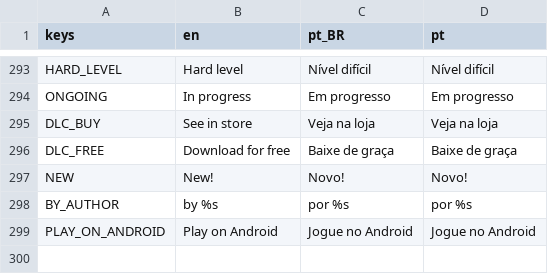
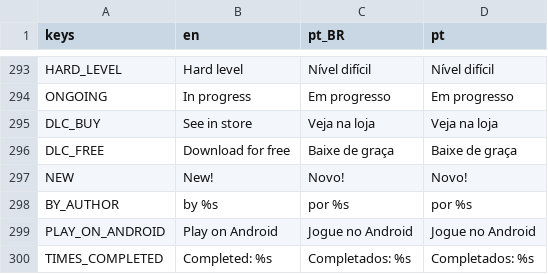
Before and after one commit to MarvellousSoft/liquidum, a CSV file: project/localization/localizations.csv, drawn as a sheet; only a part is shown, gaps mark what is left out; the diff names each change by its address in the sheet, - before the commit and + after, or states it on an @@ line.

```diff
--- a/project/localization/localizations.csv
+++ b/project/localization/localizations.csv
+row 300: TIMES_COMPLETED | Completed: %s | Completados: %s | Completados: %s
```
Also changed, not shown: 7 other files.
